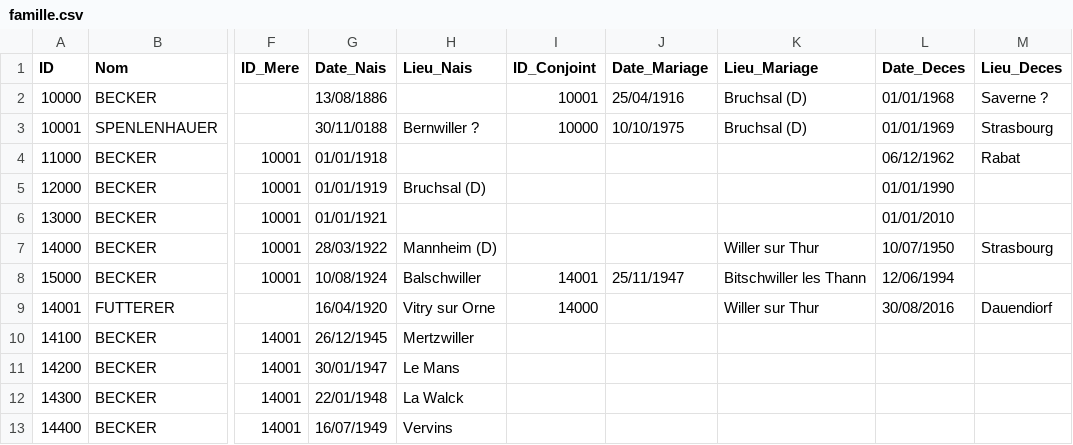
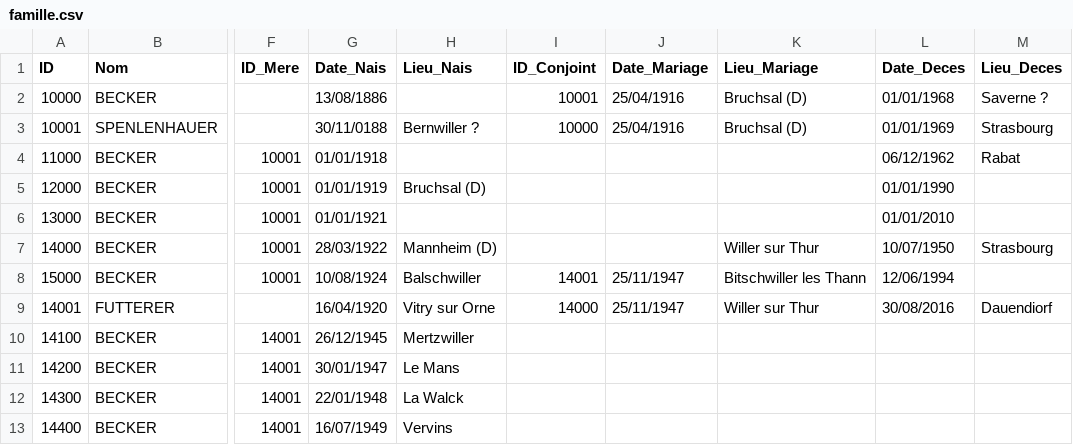
Before and after one commit to AJB1000/gb, a CSV file: famille.csv, drawn as a sheet; only a part is shown, gaps mark what is left out; the diff names each change by its address in the sheet, - before the commit and + after, or states it on an @@ line.

```diff
--- a/famille.csv
+++ b/famille.csv
-J3 (Date_Mariage): 10/10/1975
+J3 (Date_Mariage): 25/04/1916
-J9 (Date_Mariage): (empty)
+J9 (Date_Mariage): 25/11/1947
```
Also changed, not shown: 1 other file.
